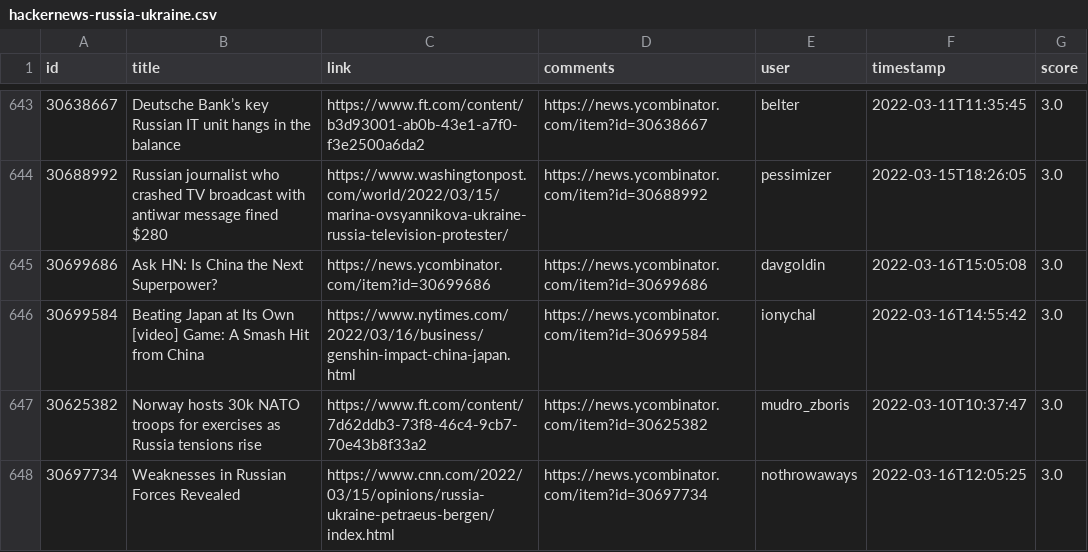
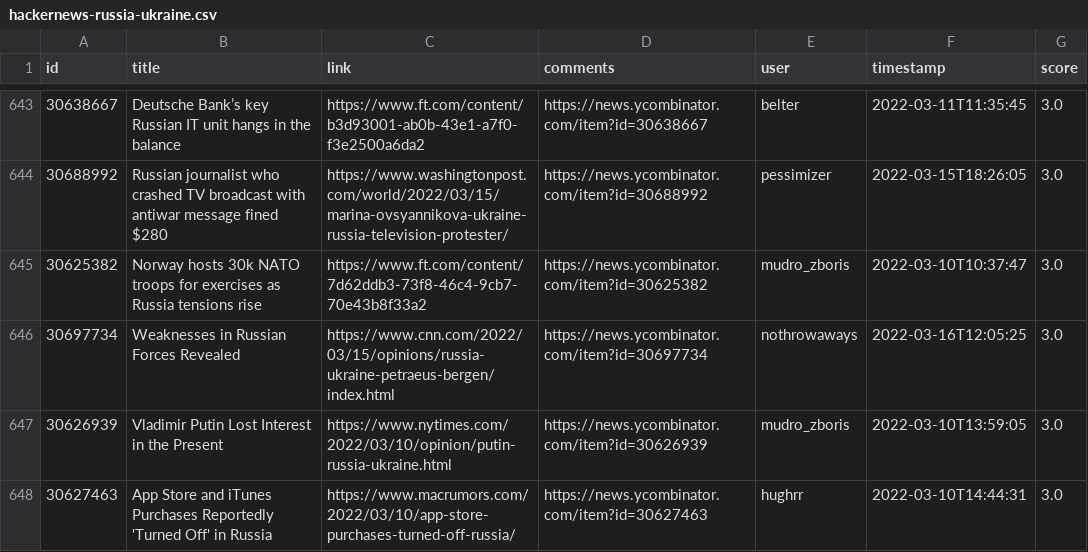
Before and after one commit to z3c0/oghma-infinium, a CSV file: global/hackernews-russia-ukraine.csv, drawn as a sheet; only a part is shown, gaps mark what is left out; the shorter side is filled out with more unchanged rows; the diff names each change by its address in the sheet, - before the commit and + after, or states it on an @@ line.

```diff
--- a/global/hackernews-russia-ukraine.csv
+++ b/global/hackernews-russia-ukraine.csv
-row 645: 30699686 | Ask HN: Is China the Next Superpower? | https://news.ycombinator.com/item?id=30699686 | https://news.ycombinator.com/item?id=30699686 | davgoldin | 2022-03-16T15:05:08 | 3.0
-row 646: 30699584 | Beating Japan at Its Own [video] Game: A Smash Hit from China | https://www.nytimes.com/2022/03/16/business/genshin-impact-china-japan.html | https://news.ycombinator.com/item?id=30699584 | ionychal | 2022-03-16T14:55:42 | 3.0
```
Also changed, not shown: 3 other files.
